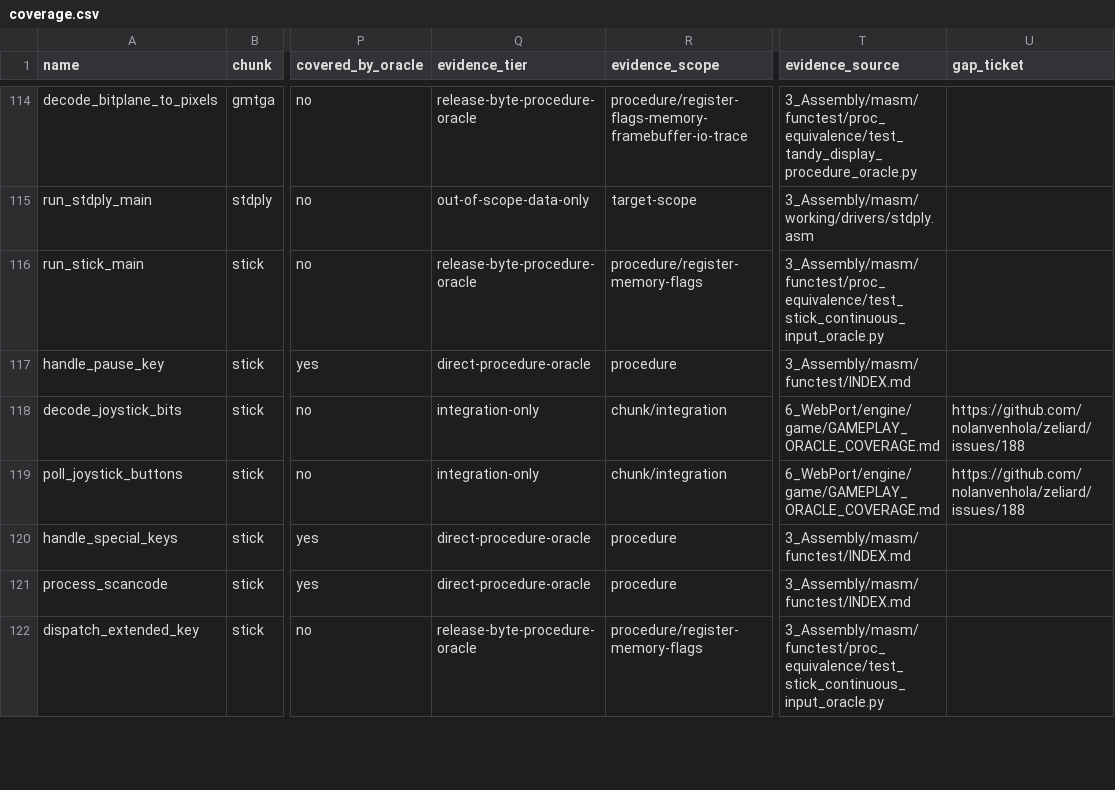
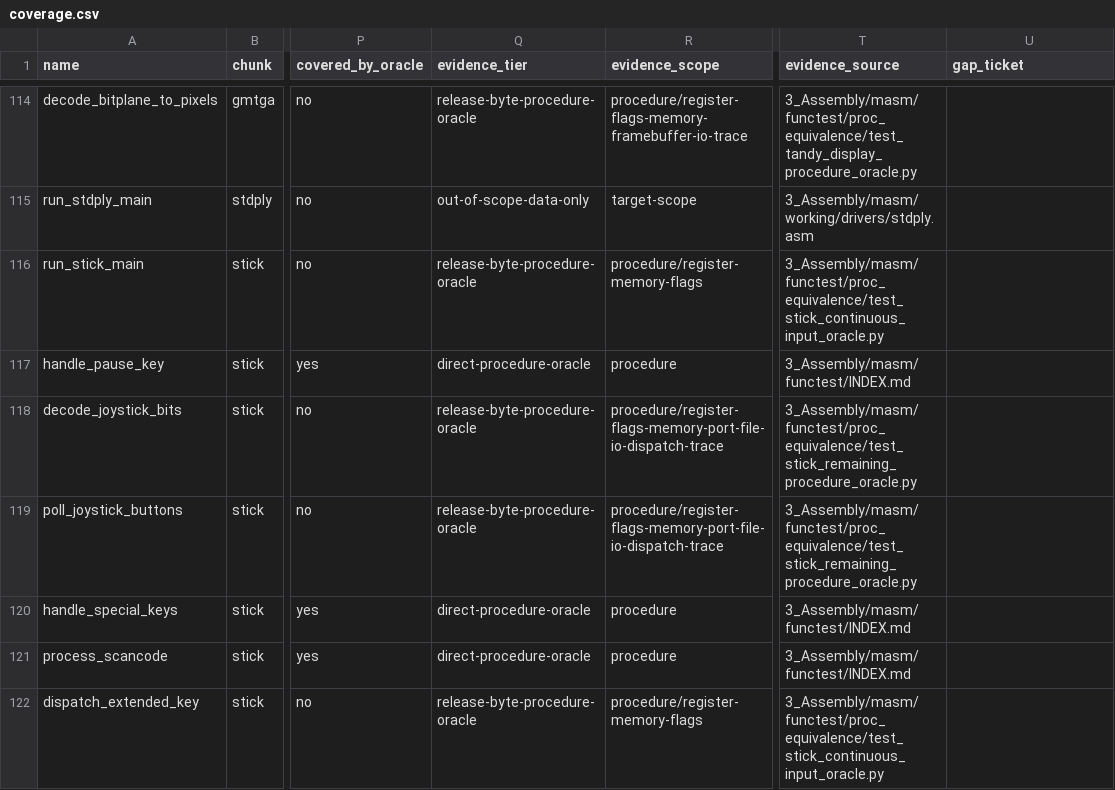
Before and after one commit to nolanvenhola/zeliard, a CSV file: 3_Assembly/masm/functest/coverage.csv, drawn as a sheet; only a part is shown, gaps mark what is left out; the diff covers the shown part only; the diff names each change by its address in the sheet, - before the commit and + after, or states it on an @@ line.

Commit message:
Add remaining stick procedure oracles

```diff
--- a/3_Assembly/masm/functest/coverage.csv
+++ b/3_Assembly/masm/functest/coverage.csv
-Q118:Q119 (evidence_tier): integration-only
+Q118:Q119 (evidence_tier): release-byte-procedure-oracle
-R118:R119 (evidence_scope): chunk/integration
+R118:R119 (evidence_scope): procedure/register-flags-memory-port-file-io-dispatch-trace
-T118:T119 (evidence_source): 6_WebPort/engine/game/GAMEPLAY_ORACLE_COVERAGE.md
+T118:T119 (evidence_source): 3_Assembly/masm/functest/proc_equivalence/test_stick_remaining_procedure_oracle.py
-U118:U119 (gap_ticket): https://github.com/nolanvenhola/zeliard/issues/188
+U118:U119 (gap_ticket): (empty)
```
Also changed, not shown: 36 edited cells elsewhere in this file, 4 other files.
